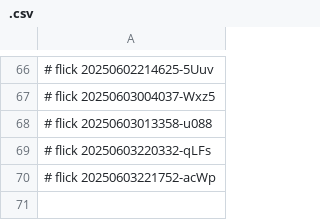
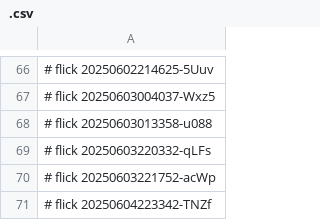
Before and after one commit to abikesa/claude, a CSV file: kitabo/jb/python/.csv, drawn as a sheet; only a part is shown, gaps mark what is left out; the diff names each change by its address in the sheet, - before the commit and + after, or states it on an @@ line.

Commit message:
kitabo/jb/python/.csv

```diff
--- a/kitabo/jb/python/.csv
+++ b/kitabo/jb/python/.csv
+row 71: # flick 20250604223342-TNZf
```
